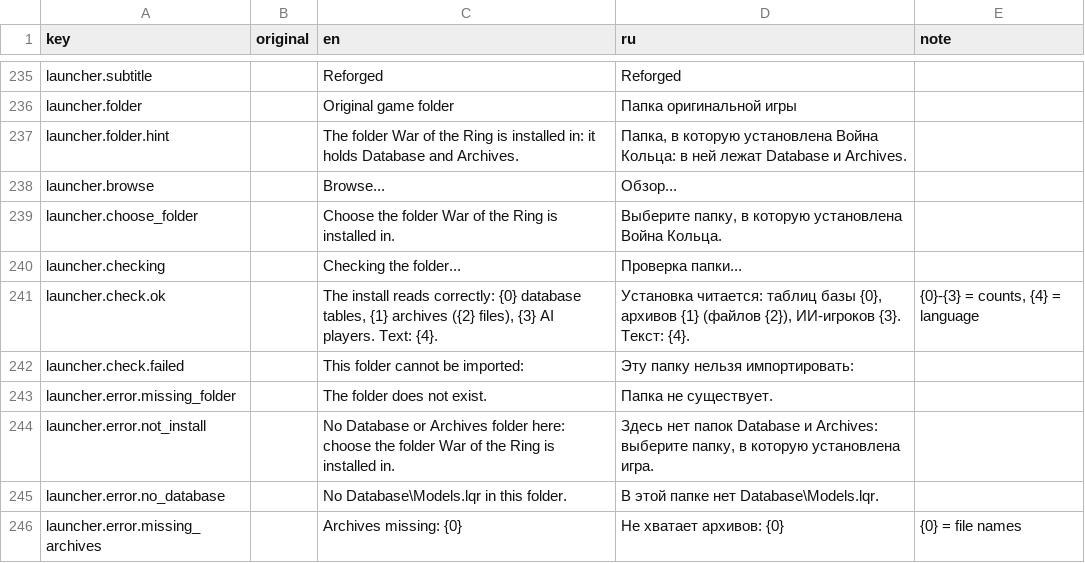
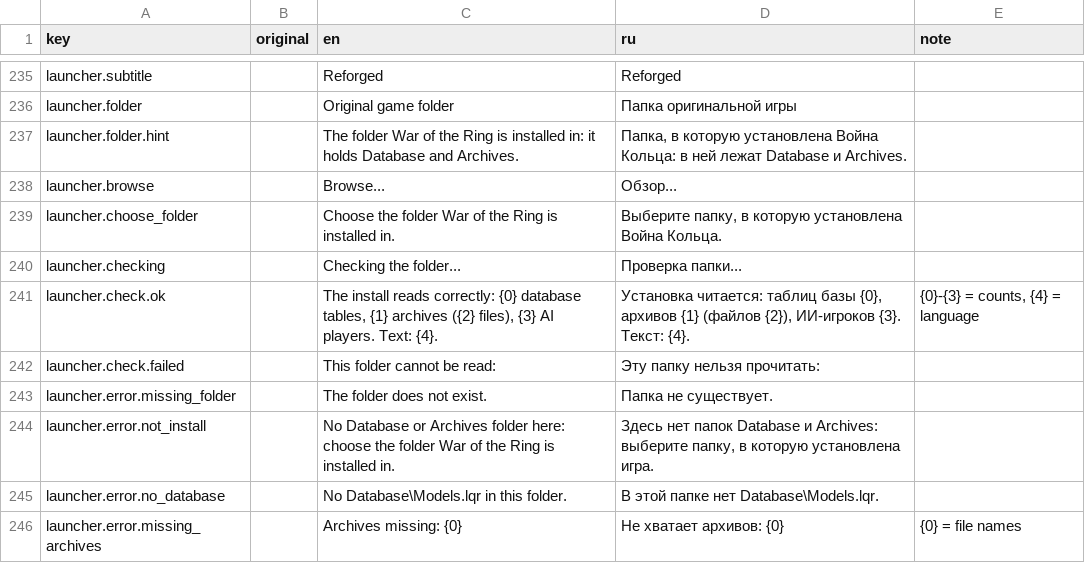
Before and after one commit to genikaro/war-of-the-ring-reforged, a CSV file: prototype/Locale/strings.csv, drawn as a sheet; only a part is shown, gaps mark what is left out; the diff covers the shown part only.

```diff
--- a/prototype/Locale/strings.csv
+++ b/prototype/Locale/strings.csv
@@ -241,3 +241,3 @@ launcher.checking,,Checking the folder...,Проверка папки...,
 launcher.check.ok,,"The install reads correctly: {0} database tables, {1} archives ({2} files), {3} AI players. Text: {4}.","Установка читается: таблиц базы {0}, архивов {1} (файлов {2}), ИИ-игроков {3}. Текст: {4}.","{0}-{3} = counts, {4} = language"
-launcher.check.failed,,This folder cannot be imported:,Эту папку нельзя импортировать:,
+launcher.check.failed,,This folder cannot be read:,Эту папку нельзя прочитать:,
 launcher.error.missing_folder,,The folder does not exist.,Папка не существует.,
```
Also changed, not shown: 1 added row and 25 removed rows elsewhere in this file, 12 other files.
